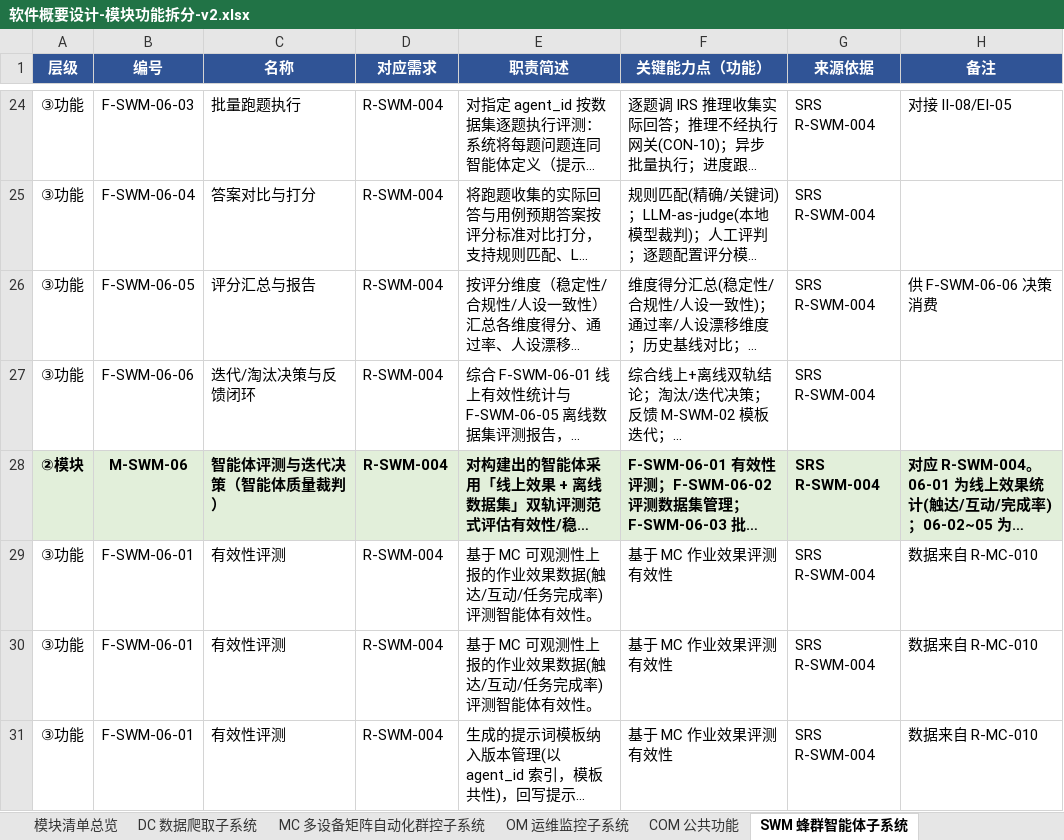
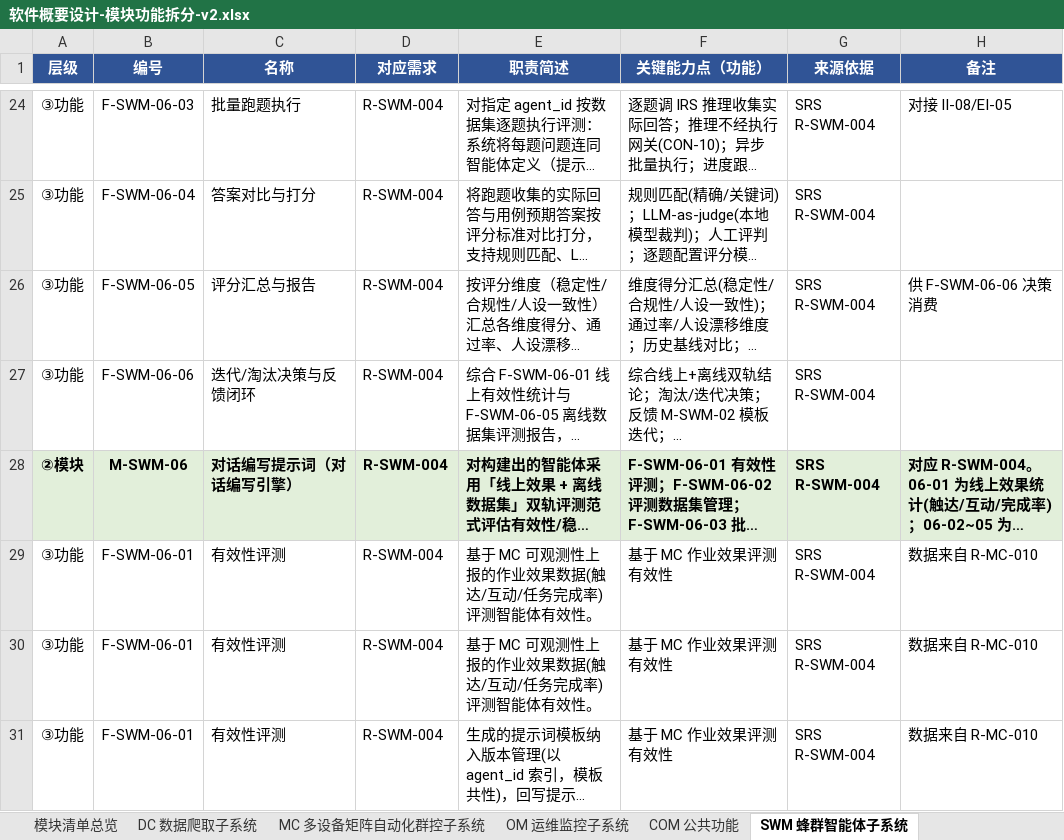
Before and after one commit to Sj-g/obsidian, an Excel workbook: 公司项目/认知行动/文档/软件概要设计-模块功能拆分-v2.xlsx, sheet SWM 蜂群智能体子系统, drawn as a sheet; only a part is shown, gaps mark what is left out; long unchanged cells end in …; values as stored, in another font and other column widths than the file's, no borders; the diff names each change by its address in the sheet, - before the commit and + after, or states it on an @@ line.

```diff
--- a/公司项目/认知行动/文档/软件概要设计-模块功能拆分-v2.xlsx (sheet SWM 蜂群智能体子系统)
+++ b/公司项目/认知行动/文档/软件概要设计-模块功能拆分-v2.xlsx (sheet SWM 蜂群智能体子系统)
-C28 (名称): 智能体评测与迭代决策（智能体质量裁判）
+C28 (名称): 对话编写提示词（对话编写引擎）
```
Also changed, not shown: sheet OCC 舆情作战业务子系统, sheet 模块清单总览, 公司项目/认知行动/文档/MVP功能清单.xlsx, 公司项目/认知行动/文档/软件需求跟踪矩阵.xlsx, 4 other files.
